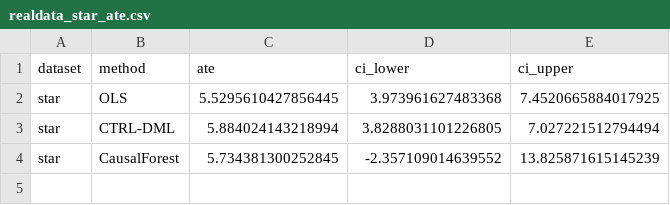
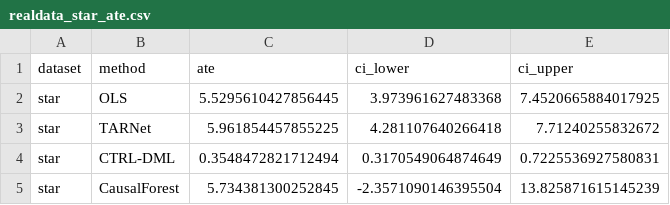
Before and after one commit to lanmaker/CTRL-DML, a CSV file: output/tables/realdata_star_ate.csv, drawn as a sheet.

```diff
--- a/output/tables/realdata_star_ate.csv
+++ b/output/tables/realdata_star_ate.csv
@@ -2,3 +2,4 @@ dataset,method,ate,ci_lower,ci_upper
 star,OLS,5.5295610427856445,3.973961627483368,7.4520665884017925
-star,CTRL-DML,5.884024143218994,3.8288031101226805,7.027221512794494
-star,CausalForest,5.734381300252845,-2.357109014639552,13.825871615145239
+star,TARNet,5.961854457855225,4.281107640266418,7.71240255832672
+star,CTRL-DML,0.3548472821712494,0.3170549064874649,0.7225536927580831
+star,CausalForest,5.734381300252845,-2.3571090146395504,13.825871615145239
```
Also changed, not shown: output/tables/ablation_results.csv, output/tables/benchmark_results.csv, 42 other files.
